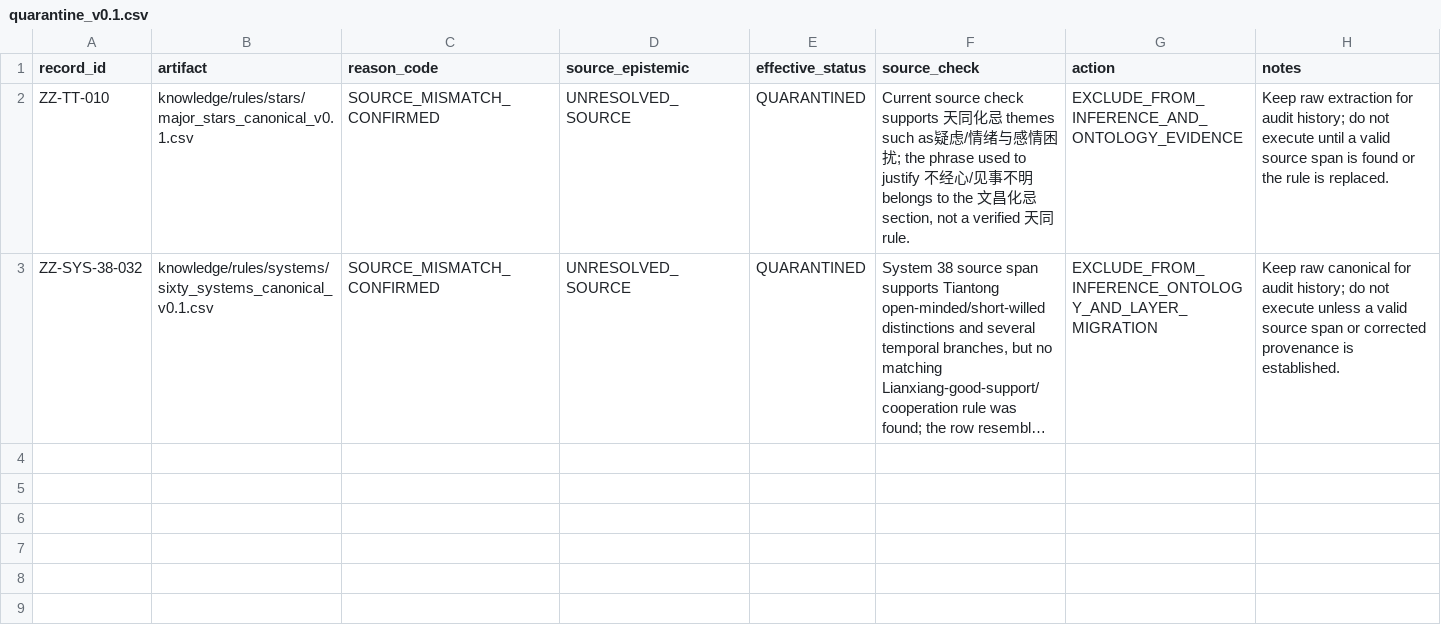
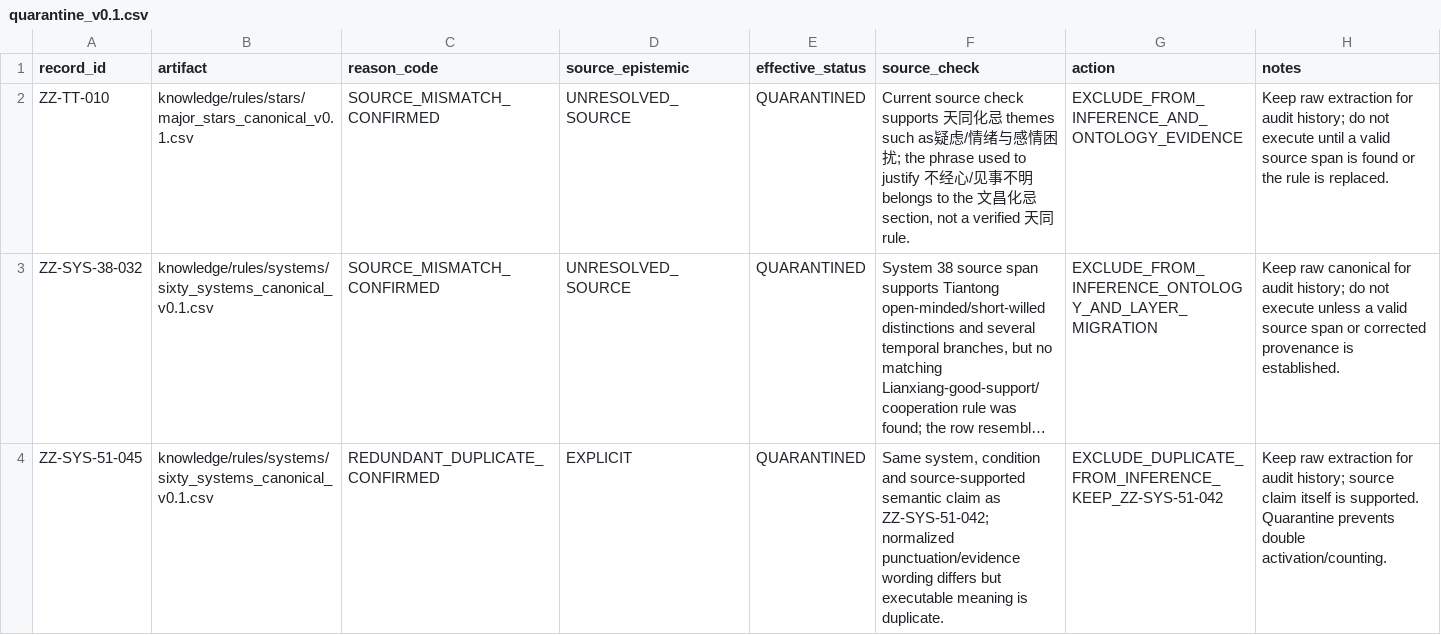
Before and after one commit to 15937-ass/ziwei-state-space, a CSV file: knowledge/review/quarantine_v0.1.csv, drawn as a sheet; long unchanged cells end in …; the diff names each change by its address in the sheet, - before the commit and + after, or states it on an @@ line.

Commit message:
audit: quarantine confirmed duplicate ZZ-SYS-51-045

```diff
--- a/knowledge/review/quarantine_v0.1.csv
+++ b/knowledge/review/quarantine_v0.1.csv
+row 4: ZZ-SYS-51-045 | knowledge/rules/systems/sixty_systems_canonical_v0.1.csv | REDUNDANT_DUPLICATE_CONFIRMED | EXPLICIT | QUARANTINED | Same system, condition and source-supported semantic claim as ZZ-SYS-51-042; normalized punctuation/evidence wording differs but executable meaning is duplicate. | EXCLUDE_DUPLICATE_FROM_INFERENCE_KEEP_ZZ-SYS-51-042 | Keep raw extraction for audit history; source claim itself is supported. Quarantine prevents double activation/counting.
```
